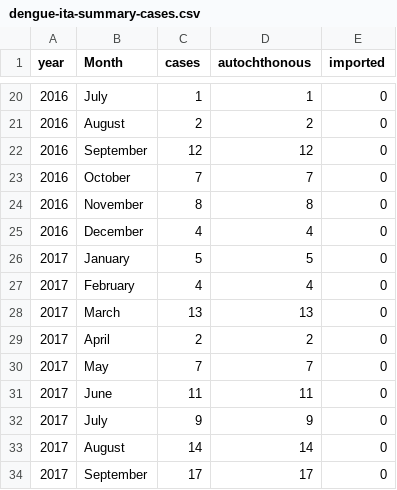
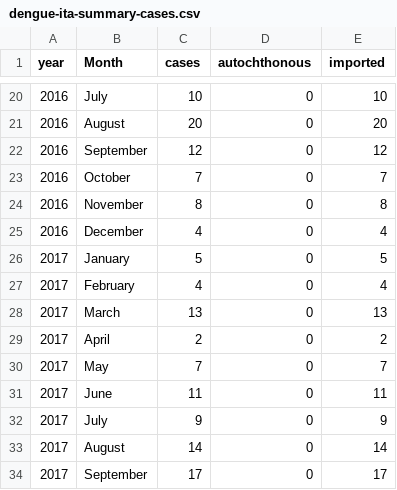
Before and after one commit to fbranda/dengue, a CSV file: surveillance/dengue-ita-summary-cases.csv, drawn as a sheet; only a part is shown, gaps mark what is left out; the diff covers the shown part only.

```diff
--- a/surveillance/dengue-ita-summary-cases.csv
+++ b/surveillance/dengue-ita-summary-cases.csv
@@ -20,15 +20,15 @@
-2016,"July",1,1,0
-2016,"August",2,2,0
-2016,"September",12,12,0
-2016,"October",7,7,0
-2016,"November",8,8,0
-2016,"December",4,4,0
-2017,"January",5,5,0
-2017,"February",4,4,0
-2017,"March",13,13,0
-2017,"April",2,2,0
-2017,"May",7,7,0
-2017,"June",11,11,0
-2017,"July",9,9,0
-2017,"August",14,14,0
-2017,"September",17,17,0
+2016,"July",10,0,10
+2016,"August",20,0,20
+2016,"September",12,0,12
+2016,"October",7,0,7
+2016,"November",8,0,8
+2016,"December",4,0,4
+2017,"January",5,0,5
+2017,"February",4,0,4
+2017,"March",13,0,13
+2017,"April",2,0,2
+2017,"May",7,0,7
+2017,"June",11,0,11
+2017,"July",9,0,9
+2017,"August",14,0,14
+2017,"September",17,0,17
```
Also changed, not shown: 139 edited cells elsewhere in this file.
